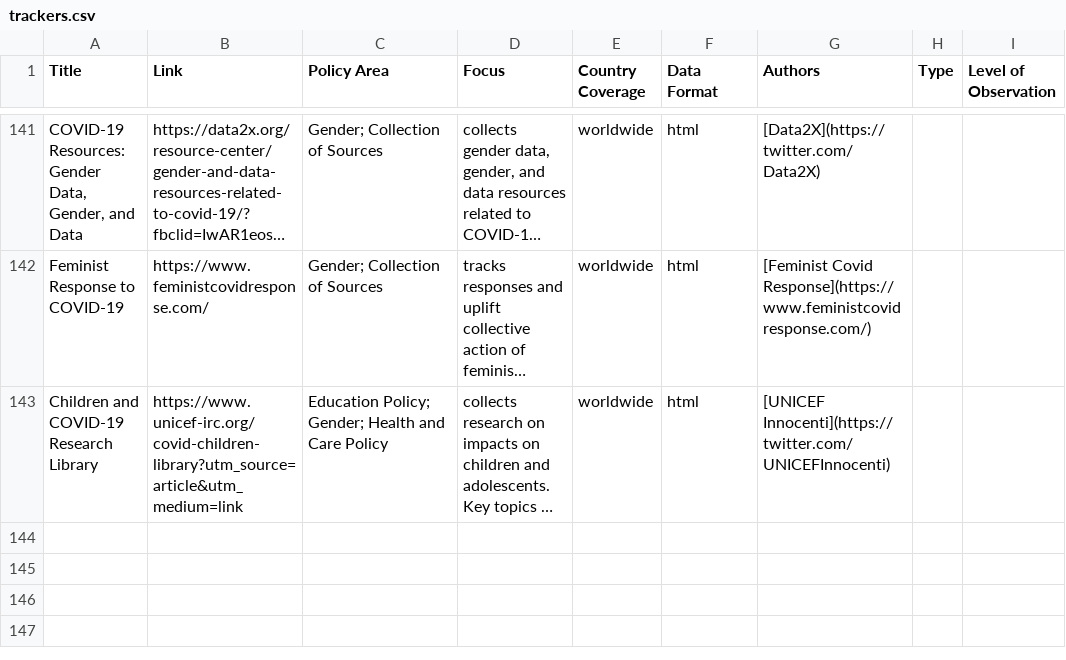
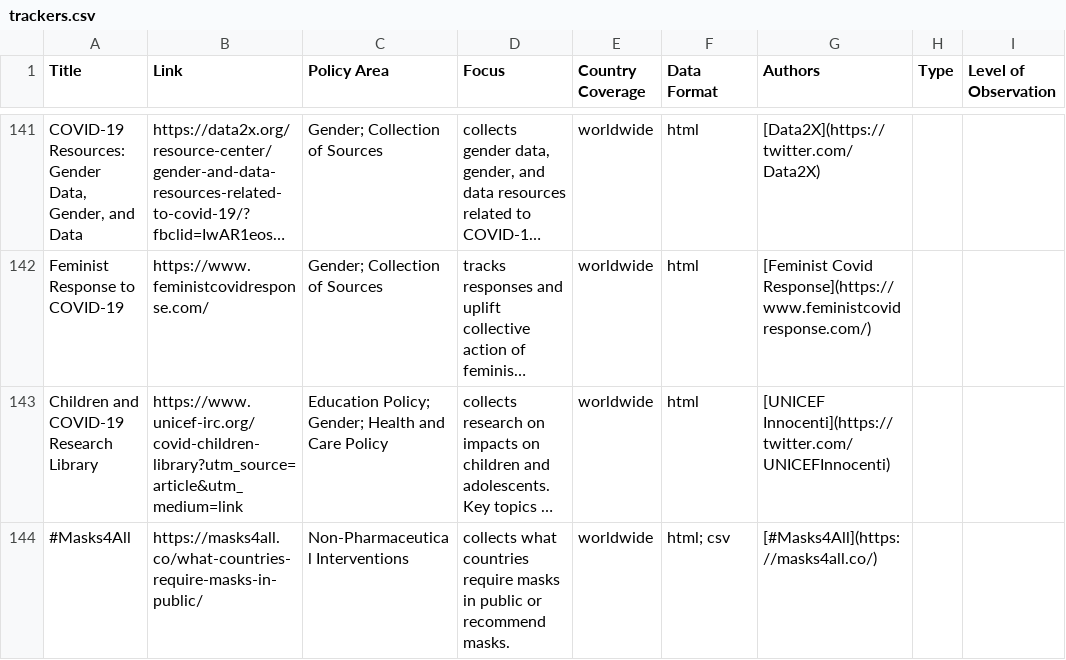
Before and after one commit to lukaslehner/supertracker, a CSV file: _data/trackers.csv, drawn as a sheet; only a part is shown, gaps mark what is left out; long unchanged cells end in …; the diff names each change by its address in the sheet, - before the commit and + after, or states it on an @@ line.

Commit message:
Update trackers.csv
- add masks4all

```diff
--- a/_data/trackers.csv
+++ b/_data/trackers.csv
+row 144: #Masks4All | https://masks4all.co/what-countries-require-masks-in-public/ | Non-Pharmaceutical Interventions | collects what countries require masks in public or recommend masks. | worldwide | html; csv | [#Masks4All](https://masks4all.co/)
```
